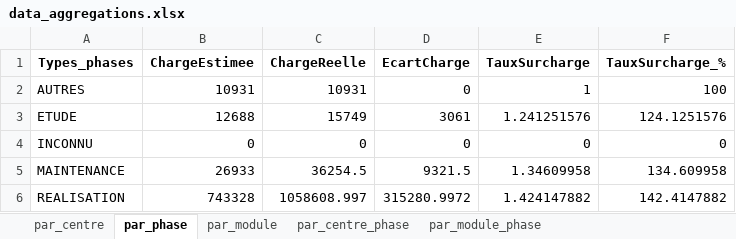
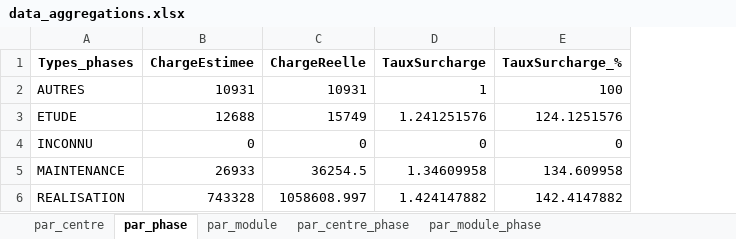
Before and after one commit to bluejdb/projet-repartition-charge, an Excel workbook: data/processed/data_aggregations.xlsx, sheet par_phase, drawn as a sheet; values as stored, in another font and other column widths than the file's, no borders; the diff names each change by its address in the sheet, - before the commit and + after, or states it on an @@ line.

```diff
--- a/data/processed/data_aggregations.xlsx (sheet par_phase)
+++ b/data/processed/data_aggregations.xlsx (sheet par_phase)
-column D (EcartCharge), rows 2-6: 0 | 3061 | 0 | 9321.5 | 315280.9972
```
Also changed, not shown: sheet par_centre_phase, sheet par_centre, sheet par_module, sheet par_module_phase, 1 other file.
